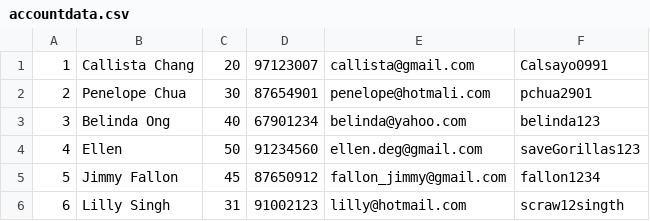
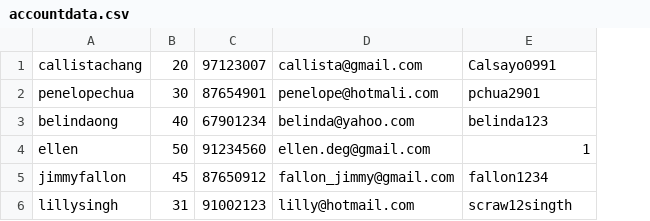
Before and after one commit to callistachang/MOBLIMA, a CSV file: database/accountdata.csv, drawn as a sheet; removed rows and columns are numbered as before the commit, all else as after; the diff names each change by its address in the sheet, - before the commit and + after, or states it on an @@ line.

```diff
--- a/database/accountdata.csv
+++ b/database/accountdata.csv
-column A, rows 1-6: 1 | 2 | 3 | 4 | 5 | 6
-column B, rows 1-6: Callista Chang | Penelope Chua | Belinda Ong | Ellen | Jimmy Fallon | Lilly Singh
+column A, rows 1-6: callistachang | penelopechua | belindaong | ellen | jimmyfallon | lillysingh
-E4: saveGorillas123
+E4: 1
```
Also changed, not shown: 7 other files.
